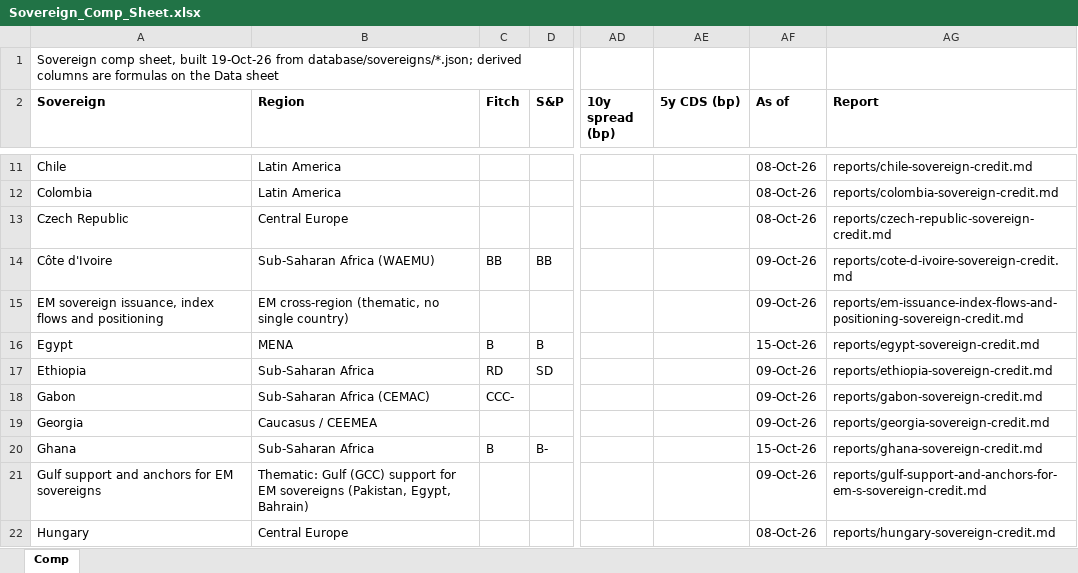
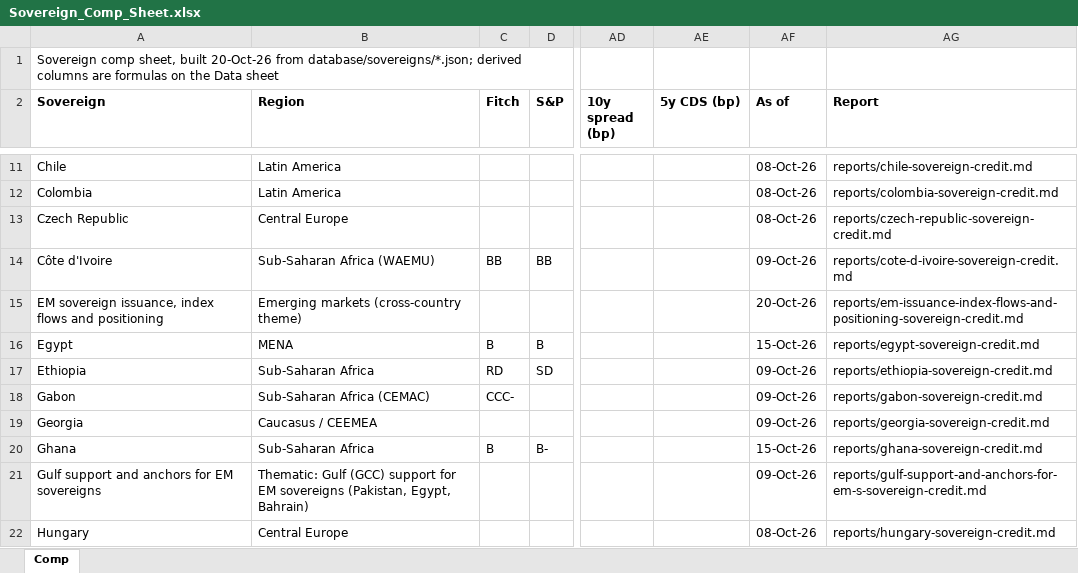
Before and after one commit to rkarim25/cembicredit, an Excel workbook: models/sovereigns/Sovereign_Comp_Sheet.xlsx, sheet Comp, drawn as a sheet; only a part is shown, gaps mark what is left out; values as stored, in another font and other column widths than the file's, no borders; the diff names each change by its address in the sheet, - before the commit and + after, or states it on an @@ line.

```diff
--- a/models/sovereigns/Sovereign_Comp_Sheet.xlsx (sheet Comp)
+++ b/models/sovereigns/Sovereign_Comp_Sheet.xlsx (sheet Comp)
-A1 (Sovereign): …sheet, built 19-Oct-26 from database/sovereigns/*.json;…
+A1 (Sovereign): …sheet, built 20-Oct-26 from database/sovereigns/*.json;…
-B15 (Region): EM cross-region (thematic, no single country)
+B15 (Region): Emerging markets (cross-country theme)
-AF15 (As of): 09-Oct-26
+AF15 (As of): 20-Oct-26
```
Also changed, not shown: models/sovereigns/EM_sovereign_issuance_index_flows_and_positioning_Sovereign_Model.xlsx, 28 other files.
